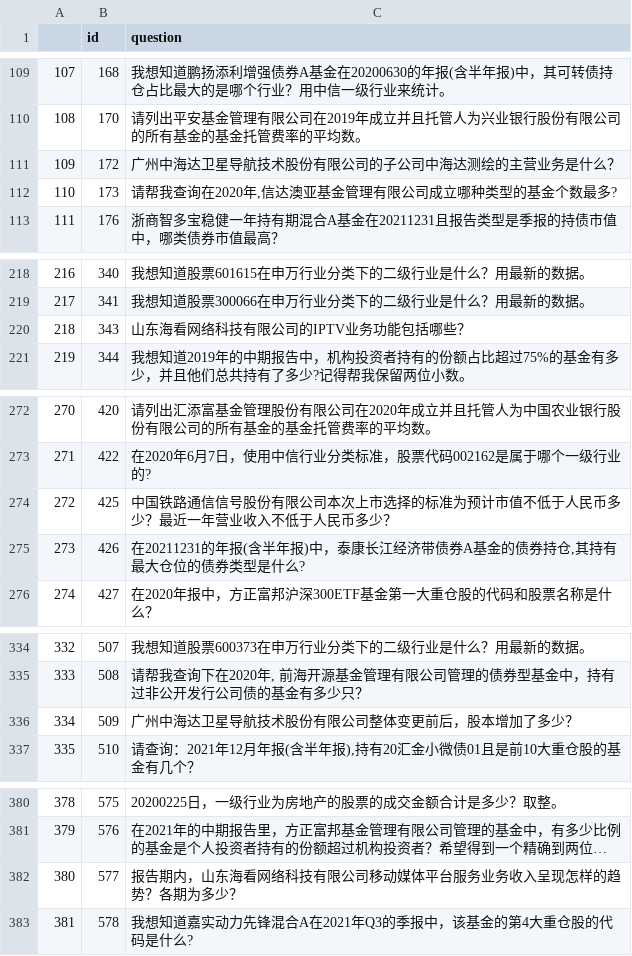
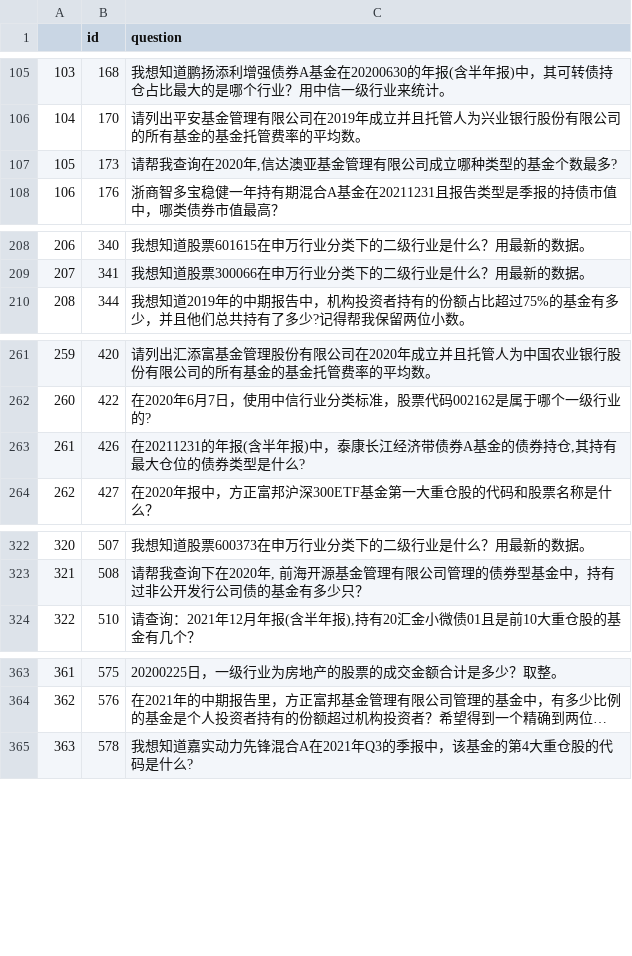
Before and after one commit to jxysoft/ChallengeAI, a CSV file: 2023bojin/data/sample_data/数据查询题.csv, drawn as a sheet; only a part is shown, gaps mark what is left out; long unchanged cells end in …; the diff covers the shown part only; the diff names each change by its address in the sheet, - before the commit and + after, or states it on an @@ line.

```diff
--- a/2023bojin/data/sample_data/数据查询题.csv
+++ b/2023bojin/data/sample_data/数据查询题.csv
@@ column A renumbered from row 20 down @@
-row 111: 109 | 172 | 广州中海达卫星导航技术股份有限公司的子公司中海达测绘的主营业务是什么？
-row 220: 218 | 343 | 山东海看网络科技有限公司的IPTV业务功能包括哪些？
-row 274: 272 | 425 | 中国铁路通信信号股份有限公司本次上市选择的标准为预计市值不低于人民币多少？最近一年营业收入不低于人民币多少？
-row 336: 334 | 509 | 广州中海达卫星导航技术股份有限公司整体变更前后，股本增加了多少？
-row 382: 380 | 577 | 报告期内，山东海看网络科技有限公司移动媒体平台服务业务收入呈现怎样的趋势？各期为多少？
```
Also changed, not shown: 25 removed rows elsewhere in this file, 2023bojin/data/sample_data/文本理解题.csv.
